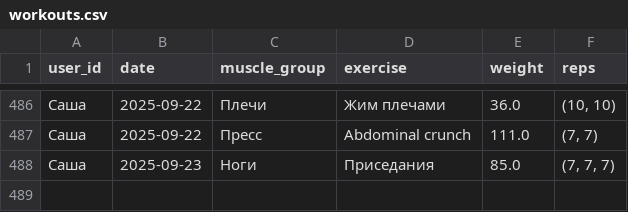
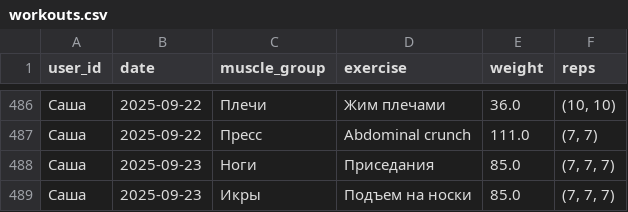
Before and after one commit to v0r0bi0v/gym-statistics, a CSV file: workouts.csv, drawn as a sheet; only a part is shown, gaps mark what is left out; the diff names each change by its address in the sheet, - before the commit and + after, or states it on an @@ line.

Commit message:
GYM AUTOCOMMIT 2025-09-23 06:16:50 UTC

```diff
--- a/workouts.csv
+++ b/workouts.csv
+row 489: Саша | 2025-09-23 | Икры | Подъем на носки | 85.0 | (7, 7, 7)
```
